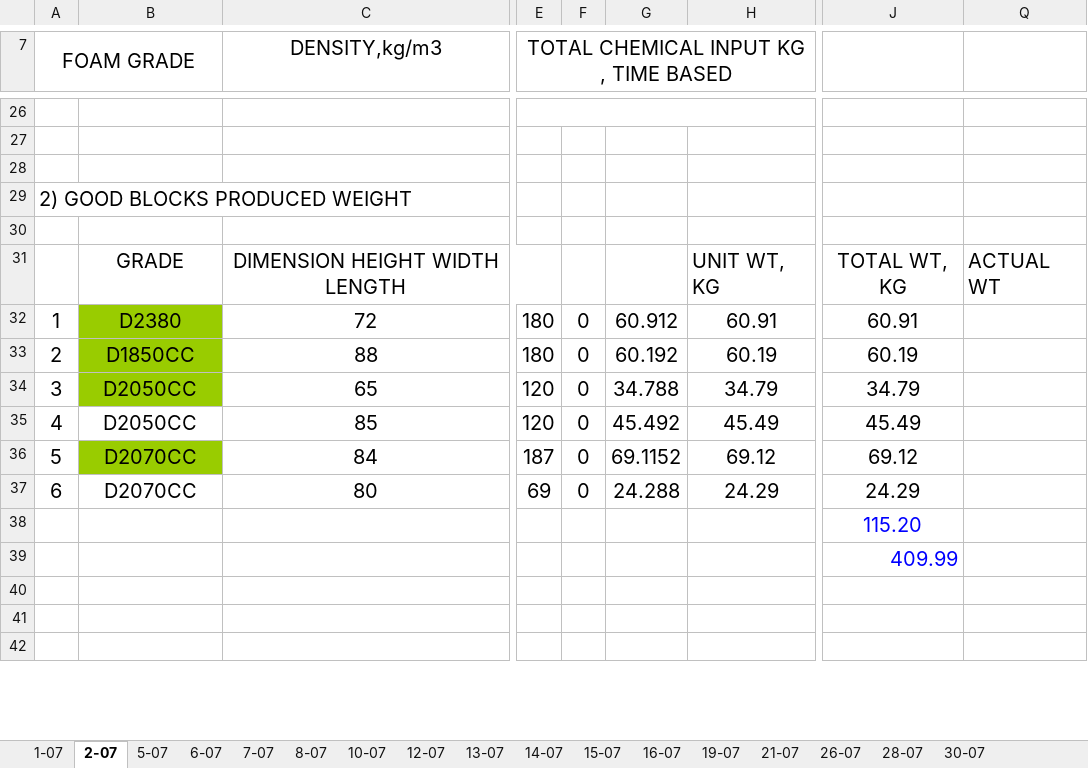
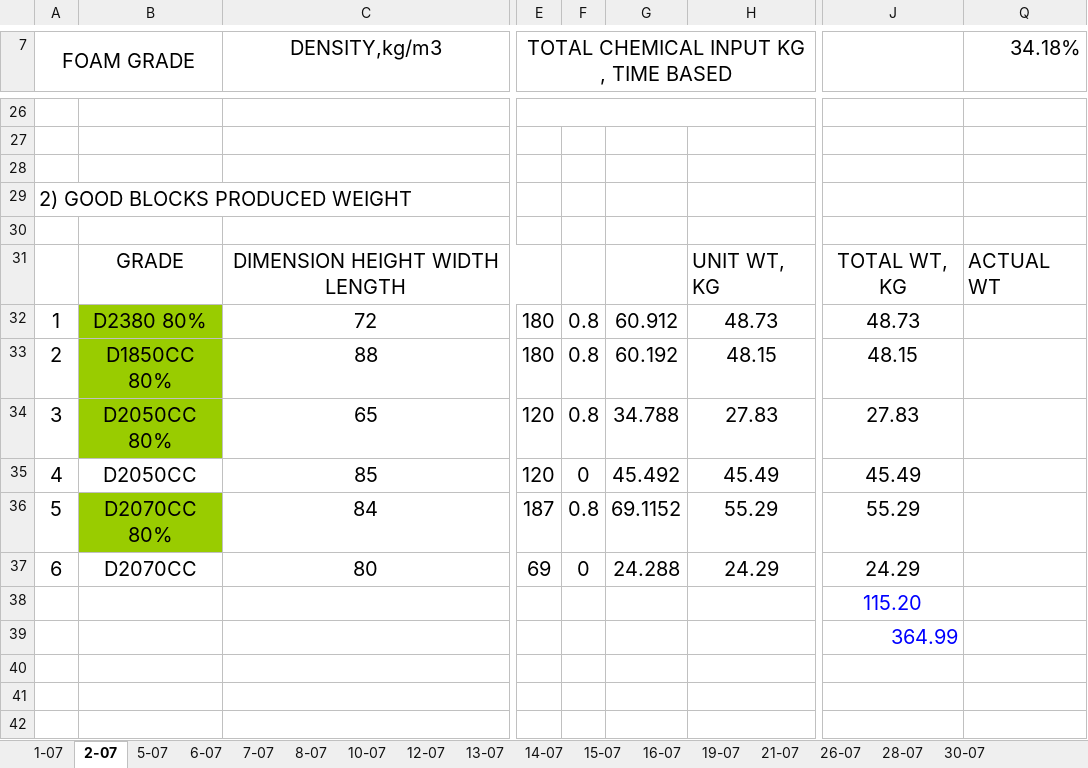
Before and after one commit to daoquangphuong/excel, an Excel workbook: art-2/input/FOAMING LOSS MILLENNIUM -7.2021.xlsx, sheet 2-07, drawn as a sheet; only a part is shown, gaps mark what is left out; values as stored, in another font and other column widths than the file's, no borders; charts and pictures not drawn; the diff covers the shown part only; the diff names each change by its address in the sheet, - before the commit and + after, or states it on an @@ line.

```diff
--- a/art-2/input/FOAMING LOSS MILLENNIUM -7.2021.xlsx (sheet 2-07)
+++ b/art-2/input/FOAMING LOSS MILLENNIUM -7.2021.xlsx (sheet 2-07)
-Q7: (empty)
+Q7: 34.18%
-B32: D2380
+B32: D2380 80%
-F32:F34: 0
+F32:F34: 0.8
-H32: 60.91
+H32: 48.73
-J32: 60.91
+J32: 48.73
-B33: D1850CC
+B33: D1850CC 80%
-H33: 60.19
+H33: 48.15
-J33: 60.19
+J33: 48.15
-B34: D2050CC
+B34: D2050CC 80%
-H34: 34.79
+H34: 27.83
-J34: 34.79
+J34: 27.83
-B36: D2070CC
+B36: D2070CC 80%
-F36: 0
+F36: 0.8
-H36: 69.12
+H36: 55.29
-J36: 69.12
+J36: 55.29
-J39: 409.99
+J39: 364.99
```
Also changed, not shown: 2 added rows and 17 edited cells elsewhere in this sheet, sheet 26-07, sheet 21-07, sheet 19-07, sheet SUMMARY, sheet 14-07, sheet 8-07, 11 more sheets, formulas that keep their value, hidden cells, 13 other files.
